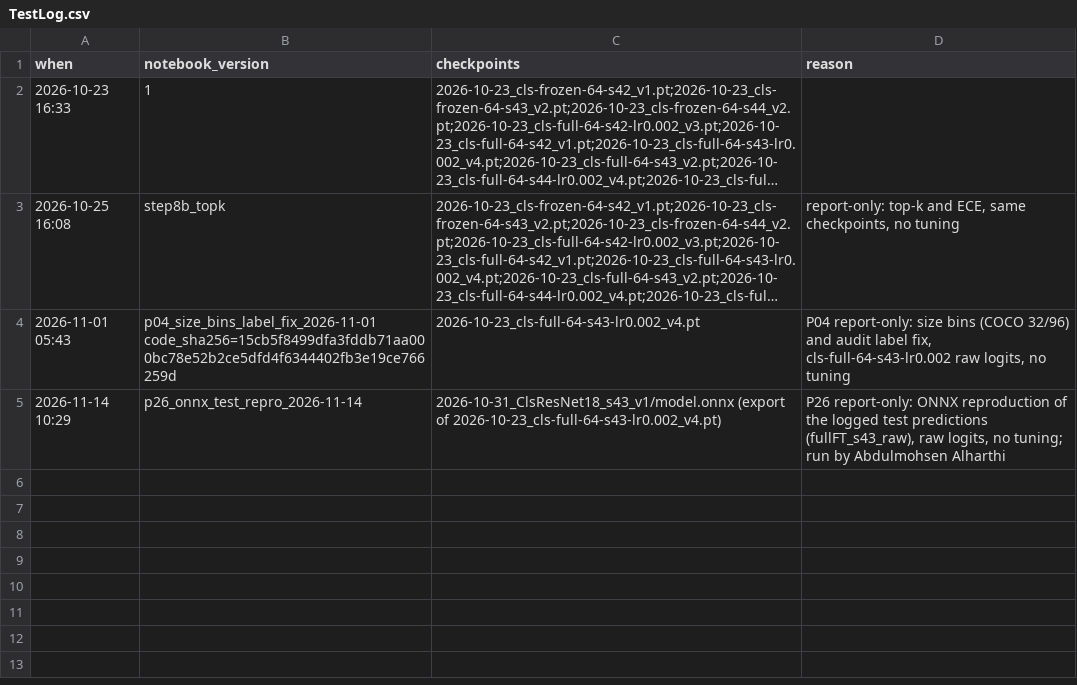
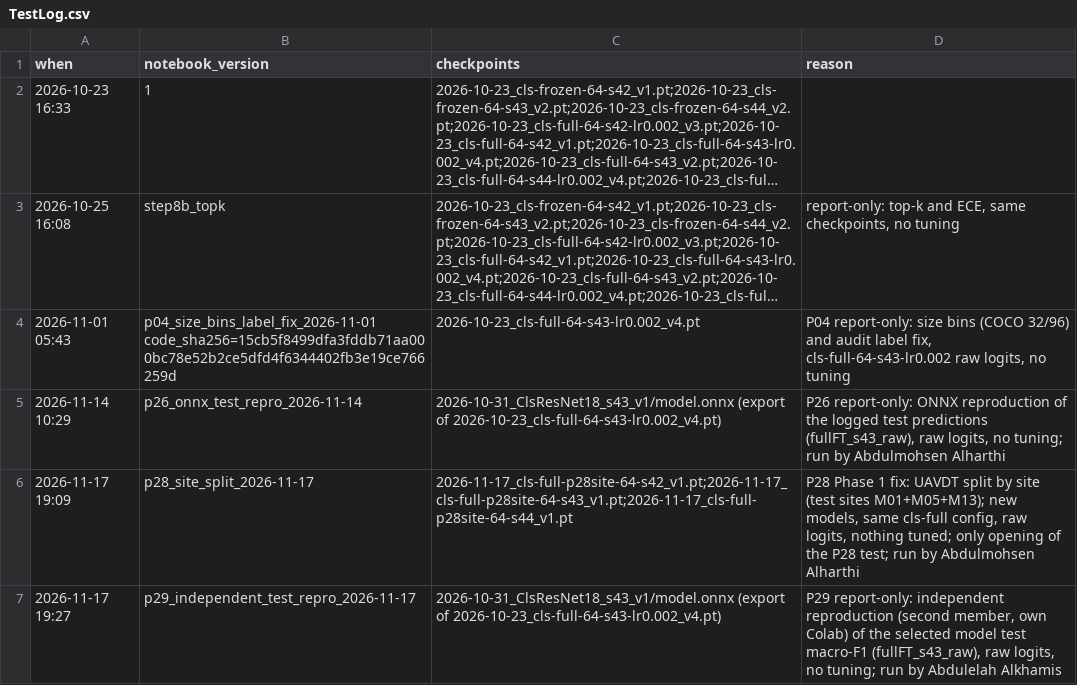
Before and after one commit to rayanals-dev/AI251PCapstoneProject, a CSV file: reports/track1/TestLog.csv, drawn as a sheet; long unchanged cells end in …; the diff names each change by its address in the sheet, - before the commit and + after, or states it on an @@ line.

Commit message:
P29: independent test reproduction (second member); TestLog updated with P28 and P29

```diff
--- a/reports/track1/TestLog.csv
+++ b/reports/track1/TestLog.csv
+row 6: 2026-11-17 19:09 | p28_site_split_2026-11-17 | 2026-11-17_cls-full-p28site-64-s42_v1.pt;2026-11-17_cls-full-p28site-64-s43_v1.pt;2026-11-17_cls-full-p28site-64-s44_v1.pt | P28 Phase 1 fix: UAVDT split by site (test sites M01+M05+M13); new models, same cls-full config, raw logits, nothing tuned; only opening of the P28 test; run by Abdulmohsen Alharthi
+row 7: 2026-11-17 19:27 | p29_independent_test_repro_2026-11-17 | 2026-10-31_ClsResNet18_s43_v1/model.onnx (export of 2026-10-23_cls-full-64-s43-lr0.002_v4.pt) | P29 report-only: independent reproduction (second member, own Colab) of the selected model test macro-F1 (fullFT_s43_raw), raw logits, no tuning; run by Abdulelah Alkhamis
```
Also changed, not shown: 2 other files.
